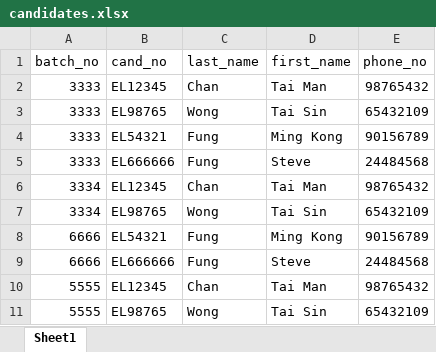
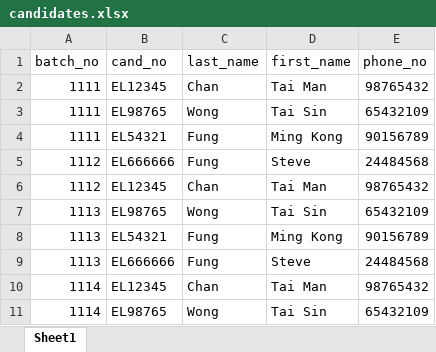
Before and after one commit to stevemkf/Online_MC_Test, an Excel workbook: candidates.xlsx, sheet Sheet1, drawn as a sheet; values as stored, in another font and other column widths than the file's, no borders; the diff names each change by its address in the sheet, - before the commit and + after, or states it on an @@ line.

```diff
--- a/candidates.xlsx (sheet Sheet1)
+++ b/candidates.xlsx (sheet Sheet1)
-A2:A4 (batch_no): 3333
+A2:A4 (batch_no): 1111
-A5 (batch_no): 3333
+A5 (batch_no): 1112
-A6 (batch_no): 3334
+A6 (batch_no): 1112
-A7 (batch_no): 3334
+A7 (batch_no): 1113
-A8:A9 (batch_no): 6666
+A8:A9 (batch_no): 1113
-A10:A11 (batch_no): 5555
+A10:A11 (batch_no): 1114
```
Also changed, not shown: config.xlsx, 8 other files.
